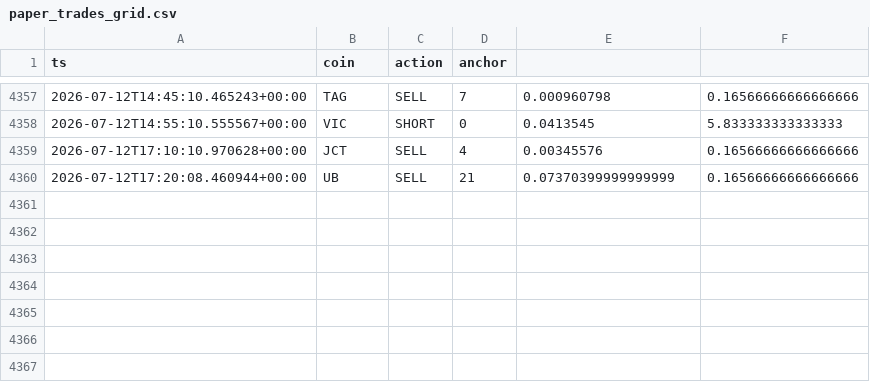
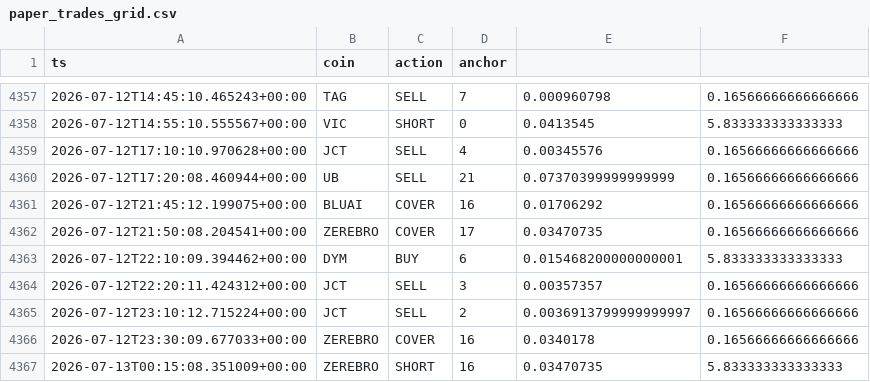
Before and after one commit to AlexeyKharin06/bots-cluster-, a CSV file: memory/trade/paper_v1/paper_trades_grid.csv, drawn as a sheet; only a part is shown, gaps mark what is left out.

Commit message:
trade paper_v1 auto 2026-07-13_00:17

```diff
--- a/memory/trade/paper_v1/paper_trades_grid.csv
+++ b/memory/trade/paper_v1/paper_trades_grid.csv
@@ -4360 +4360,8 @@ ts,coin,action,anchor
 2026-07-12T17:20:08.460944+00:00,UB,SELL,21,0.07370399999999999,0.16566666666666666
+2026-07-12T21:45:12.199075+00:00,BLUAI,COVER,16,0.01706292,0.16566666666666666
+2026-07-12T21:50:08.204541+00:00,ZEREBRO,COVER,17,0.03470735,0.16566666666666666
+2026-07-12T22:10:09.394462+00:00,DYM,BUY,6,0.015468200000000001,5.833333333333333
+2026-07-12T22:20:11.424312+00:00,JCT,SELL,3,0.00357357,0.16566666666666666
+2026-07-12T23:10:12.715224+00:00,JCT,SELL,2,0.0036913799999999997,0.16566666666666666
+2026-07-12T23:30:09.677033+00:00,ZEREBRO,COVER,16,0.0340178,0.16566666666666666
+2026-07-13T00:15:08.351009+00:00,ZEREBRO,SHORT,16,0.03470735,5.833333333333333
```
Also changed, not shown: memory/trade/paper_v1/paper_trades_N.csv, memory/trade/paper_v1/paper_trades_O.csv, 15 other files.
